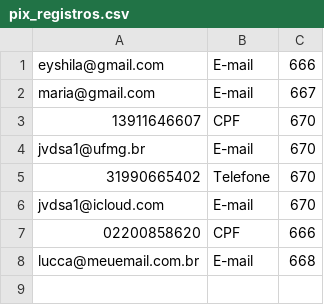
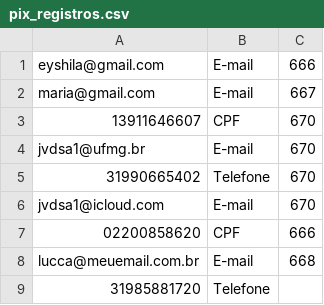
Before and after one commit to joaoalves31/ProjetoPOO, a CSV file: pix_registros.csv, drawn as a sheet.

```diff
--- a/pix_registros.csv
+++ b/pix_registros.csv
@@ -8 +8,2 @@ jvdsa1@icloud.com,E-mail,670
 lucca@meuemail.com.br,E-mail,668
+31985881720,Telefone,
```
Also changed, not shown: contas.csv, titulares.csv, 1 other file.
